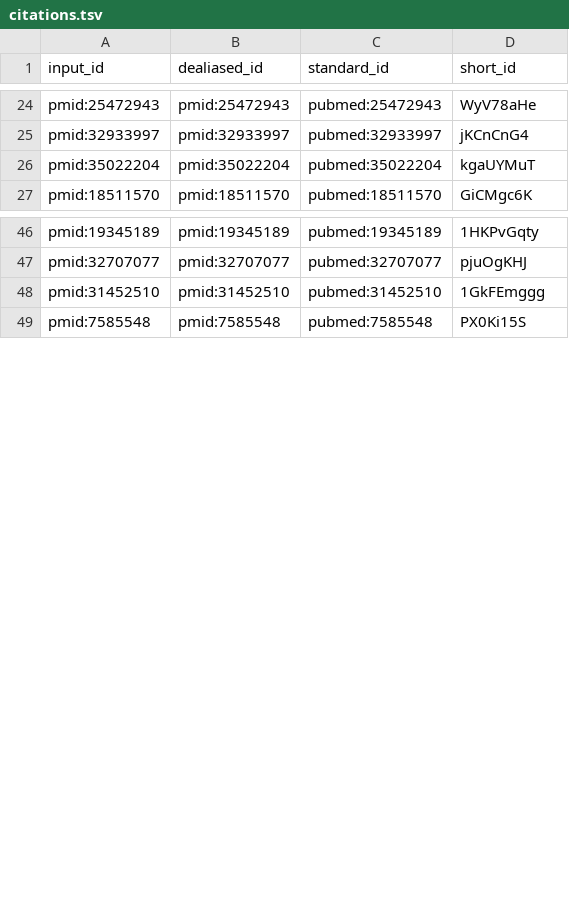
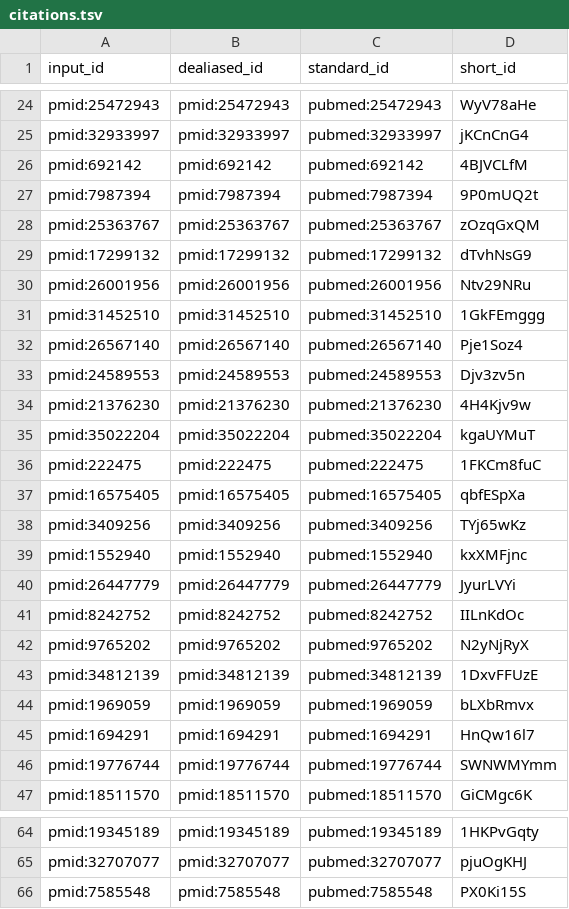
Before and after one commit to scherzerthesis/thesis, a TSV file: citations.tsv, drawn as a sheet; only a part is shown, gaps mark what is left out; the diff names each change by its address in the sheet, - before the commit and + after, or states it on an @@ line.

```diff
--- a/citations.tsv
+++ b/citations.tsv
+row 26: pmid:692142 | pmid:692142 | pubmed:692142 | 4BJVCLfM
+row 27: pmid:7987394 | pmid:7987394 | pubmed:7987394 | 9P0mUQ2t
+row 28: pmid:25363767 | pmid:25363767 | pubmed:25363767 | zOzqGxQM
@@ row 33 moved to row 29: pmid:17299132 @@
@@ row 36 moved to row 30: pmid:26001956 @@
@@ row 48 moved to row 31: pmid:31452510 @@
+row 32: pmid:26567140 | pmid:26567140 | pubmed:26567140 | Pje1Soz4
+row 33: pmid:24589553 | pmid:24589553 | pubmed:24589553 | Djv3zv5n
+row 34: pmid:21376230 | pmid:21376230 | pubmed:21376230 | 4H4Kjv9w
+row 36: pmid:222475 | pmid:222475 | pubmed:222475 | 1FKCm8fuC
+row 37: pmid:16575405 | pmid:16575405 | pubmed:16575405 | qbfESpXa
+row 38: pmid:3409256 | pmid:3409256 | pubmed:3409256 | TYj65wKz
+row 39: pmid:1552940 | pmid:1552940 | pubmed:1552940 | kxXMFjnc
+row 40: pmid:26447779 | pmid:26447779 | pubmed:26447779 | JyurLVYi
+row 41: pmid:8242752 | pmid:8242752 | pubmed:8242752 | IILnKdOc
+row 42: pmid:9765202 | pmid:9765202 | pubmed:9765202 | N2yNjRyX
+row 43: pmid:34812139 | pmid:34812139 | pubmed:34812139 | 1DxvFFUzE
+row 44: pmid:1969059 | pmid:1969059 | pubmed:1969059 | bLXbRmvx
+row 45: pmid:1694291 | pmid:1694291 | pubmed:1694291 | HnQw16l7
+row 46: pmid:19776744 | pmid:19776744 | pubmed:19776744 | SWNWMYmm
```
Also changed, not shown: 9 other files.
